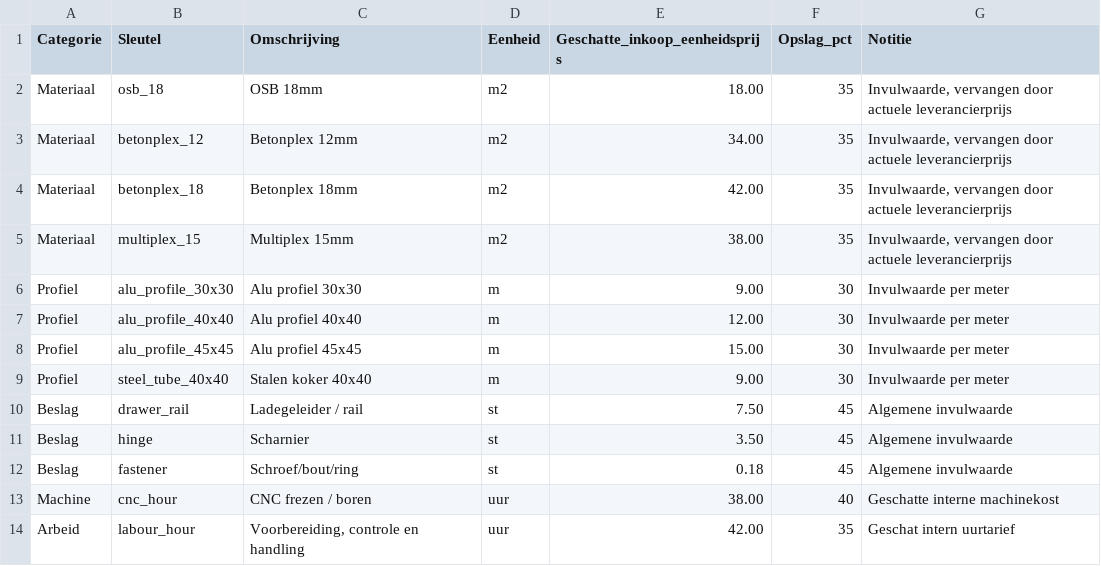
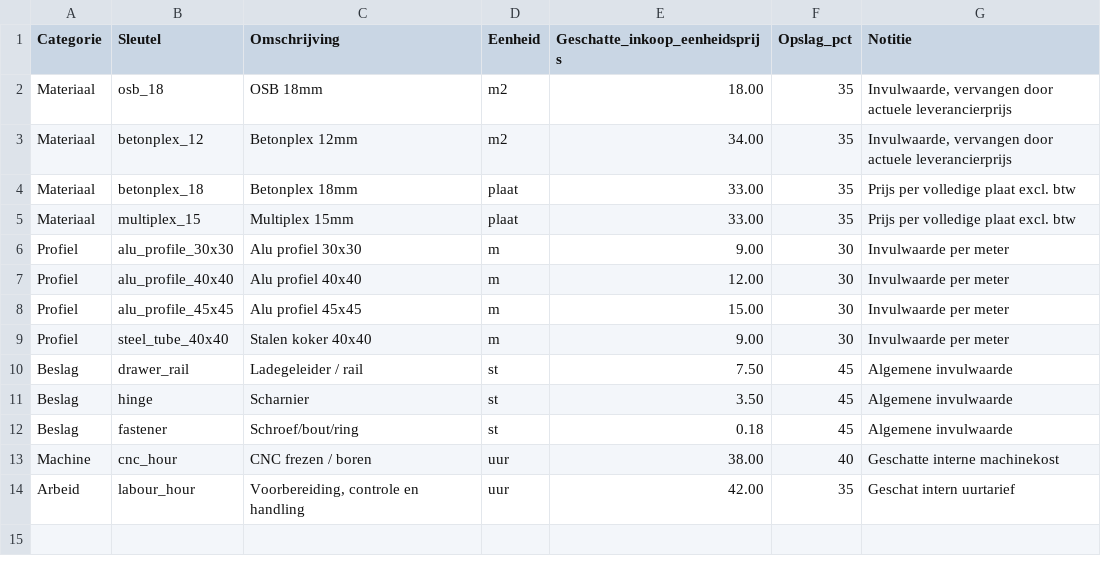
Before and after one commit to daanlangelaan/SWwerkplaatsapp, a CSV file: config/pricing-estimates.csv, drawn as a sheet.

```diff
--- a/config/pricing-estimates.csv
+++ b/config/pricing-estimates.csv
@@ -3,4 +3,4 @@ Materiaal;osb_18;OSB 18mm;m2;18.00;35;Invulwaarde, vervangen door actuele levera
 Materiaal;betonplex_12;Betonplex 12mm;m2;34.00;35;Invulwaarde, vervangen door actuele leverancierprijs
-Materiaal;betonplex_18;Betonplex 18mm;m2;42.00;35;Invulwaarde, vervangen door actuele leverancierprijs
-Materiaal;multiplex_15;Multiplex 15mm;m2;38.00;35;Invulwaarde, vervangen door actuele leverancierprijs
+Materiaal;betonplex_18;Betonplex 18mm;plaat;33.00;35;Prijs per volledige plaat excl. btw
+Materiaal;multiplex_15;Multiplex 15mm;plaat;33.00;35;Prijs per volledige plaat excl. btw
 Profiel;alu_profile_30x30;Alu profiel 30x30;m;9.00;30;Invulwaarde per meter
```
Also changed, not shown: 33 other files.
